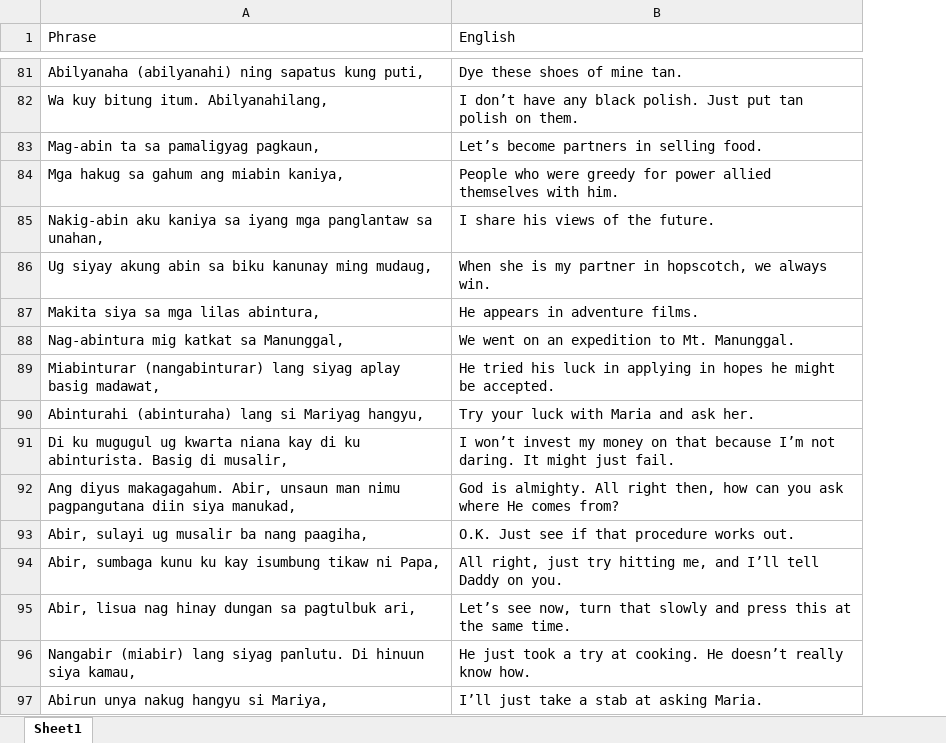
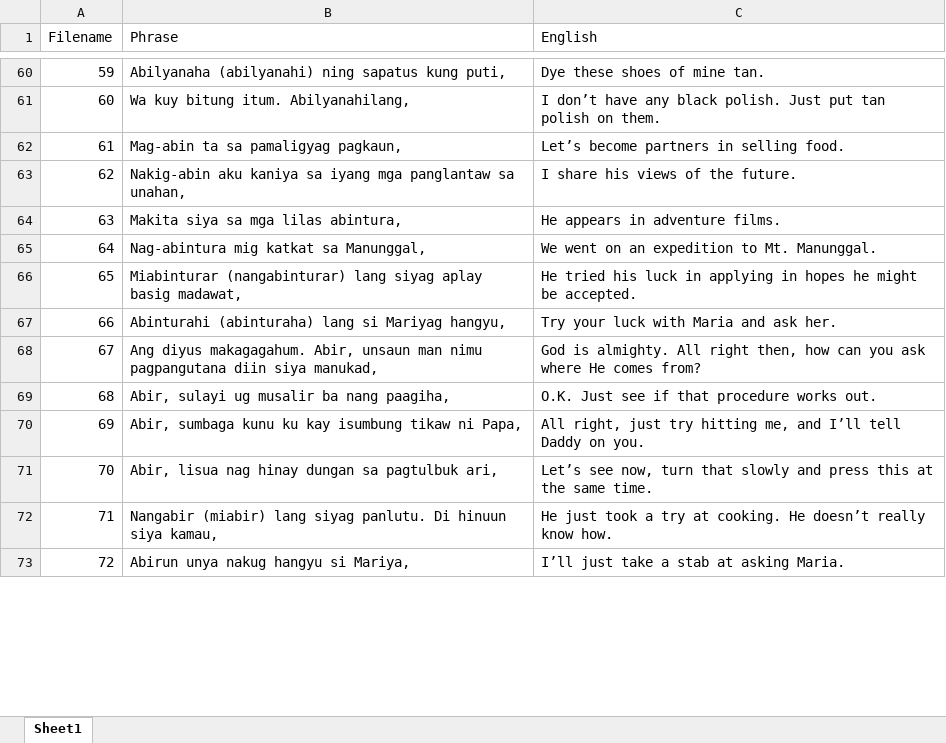
Before and after one commit to EstrellaAbueva/Reserts, an Excel workbook: train.xlsx, sheet Sheet1, drawn as a sheet; only a part is shown, gaps mark what is left out; values as stored, in another font and other column widths than the file's, no borders; removed rows and columns are numbered as before the commit, all else as after; the diff covers the shown part only; the diff names each change by its address in the sheet, - before the commit and + after, or states it on an @@ line.

```diff
--- a/train.xlsx (sheet Sheet1)
+++ b/train.xlsx (sheet Sheet1)
+column A (Filename), rows 60-73: 59 | 60 | 61 | 62 | 63 | 64 | 65 | 66 | 67 | 68 | 69 | 70 | 71 | 72
-row 84: Mga hakug sa gahum ang miabin kaniya, | People who were greedy for power allied themselves with him.
-row 86: Ug siyay akung abin sa biku kanunay ming mudaug, | When she is my partner in hopscotch, we always win.
-row 91: Di ku mugugul ug kwarta niana kay di ku abinturista. Basig di musalir, | I won’t invest my money on that because I’m not daring. It might just fail.
```
Also changed, not shown: 22 removed rows elsewhere in this sheet, 1 other file.
